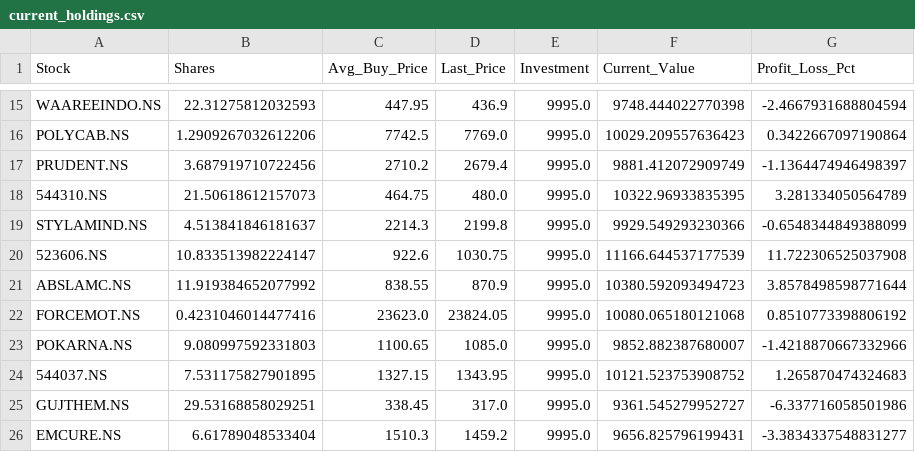
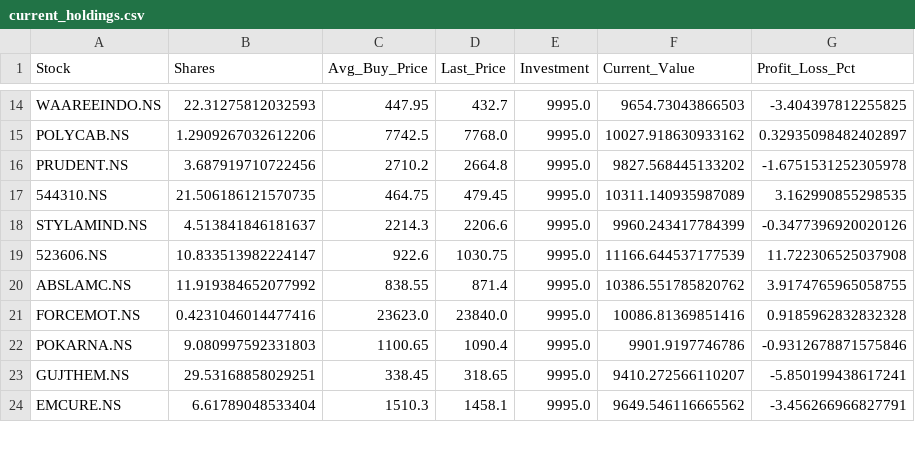
Before and after one commit to hitkarsh-singh/screener-tracker, a CSV file: data/current_holdings.csv, drawn as a sheet; only a part is shown, gaps mark what is left out; removed rows and columns are numbered as before the commit, all else as after; the diff covers the shown part only; the diff names each change by its address in the sheet, - before the commit and + after, or states it on an @@ line.

```diff
--- a/data/current_holdings.csv
+++ b/data/current_holdings.csv
-D14 (Last_Price): 436.9
+D14 (Last_Price): 432.7
-F14 (Current_Value): 9748.444022770398
+F14 (Current_Value): 9654.73043866503
-G14 (Profit_Loss_Pct): -2.4667931688804594
+G14 (Profit_Loss_Pct): -3.404397812255825
-D15 (Last_Price): 7769.0
+D15 (Last_Price): 7768.0
-F15 (Current_Value): 10029.209557636423
+F15 (Current_Value): 10027.918630933162
-G15 (Profit_Loss_Pct): 0.3422667097190864
+G15 (Profit_Loss_Pct): 0.32935098482402897
-D16 (Last_Price): 2679.4
+D16 (Last_Price): 2664.8
-F16 (Current_Value): 9881.412072909749
+F16 (Current_Value): 9827.568445133202
-G16 (Profit_Loss_Pct): -1.1364474946498397
+G16 (Profit_Loss_Pct): -1.6751531252305978
-B17 (Shares): 21.50618612157073
+B17 (Shares): 21.506186121570735
-D17 (Last_Price): 480.0
+D17 (Last_Price): 479.45
-F17 (Current_Value): 10322.96933835395
+F17 (Current_Value): 10311.140935987089
-G17 (Profit_Loss_Pct): 3.281334050564789
+G17 (Profit_Loss_Pct): 3.162990855298535
-D18 (Last_Price): 2199.8
+D18 (Last_Price): 2206.6
-F18 (Current_Value): 9929.549293230366
+F18 (Current_Value): 9960.243417784399
-G18 (Profit_Loss_Pct): -0.6548344849388099
+G18 (Profit_Loss_Pct): -0.3477396920020126
-D20 (Last_Price): 870.9
+D20 (Last_Price): 871.4
-F20 (Current_Value): 10380.592093494723
+F20 (Current_Value): 10386.551785820762
-G20 (Profit_Loss_Pct): 3.8578498598771644
+G20 (Profit_Loss_Pct): 3.9174765965058755
-D21 (Last_Price): 23824.05
+D21 (Last_Price): 23840.0
-F21 (Current_Value): 10080.065180121068
+F21 (Current_Value): 10086.81369851416
-G21 (Profit_Loss_Pct): 0.8510773398806192
+G21 (Profit_Loss_Pct): 0.9185962832832328
-D22 (Last_Price): 1085.0
+D22 (Last_Price): 1090.4
-F22 (Current_Value): 9852.882387680007
+F22 (Current_Value): 9901.9197746786
-G22 (Profit_Loss_Pct): -1.4218870667332966
+G22 (Profit_Loss_Pct): -0.9312678871575846
-row 24: 544037.NS | 7.531175827901895 | 1327.15 | 1343.95 | 9995.0 | 10121.523753908752 | 1.265870474324683
-D23 (Last_Price): 317.0
+D23 (Last_Price): 318.65
-F23 (Current_Value): 9361.545279952727
+F23 (Current_Value): 9410.272566110207
-G23 (Profit_Loss_Pct): -6.337716058501986
+G23 (Profit_Loss_Pct): -5.850199438617241
-D24 (Last_Price): 1459.2
+D24 (Last_Price): 1458.1
-F24 (Current_Value): 9656.825796199431
+F24 (Current_Value): 9649.546116665562
-G24 (Profit_Loss_Pct): -3.3834337548831277
+G24 (Profit_Loss_Pct): -3.456266966827791
```
Also changed, not shown: 4 removed rows and 99 edited cells elsewhere in this file, data/daily_changes.csv, data/portfolio_value.csv, 10 other files.
